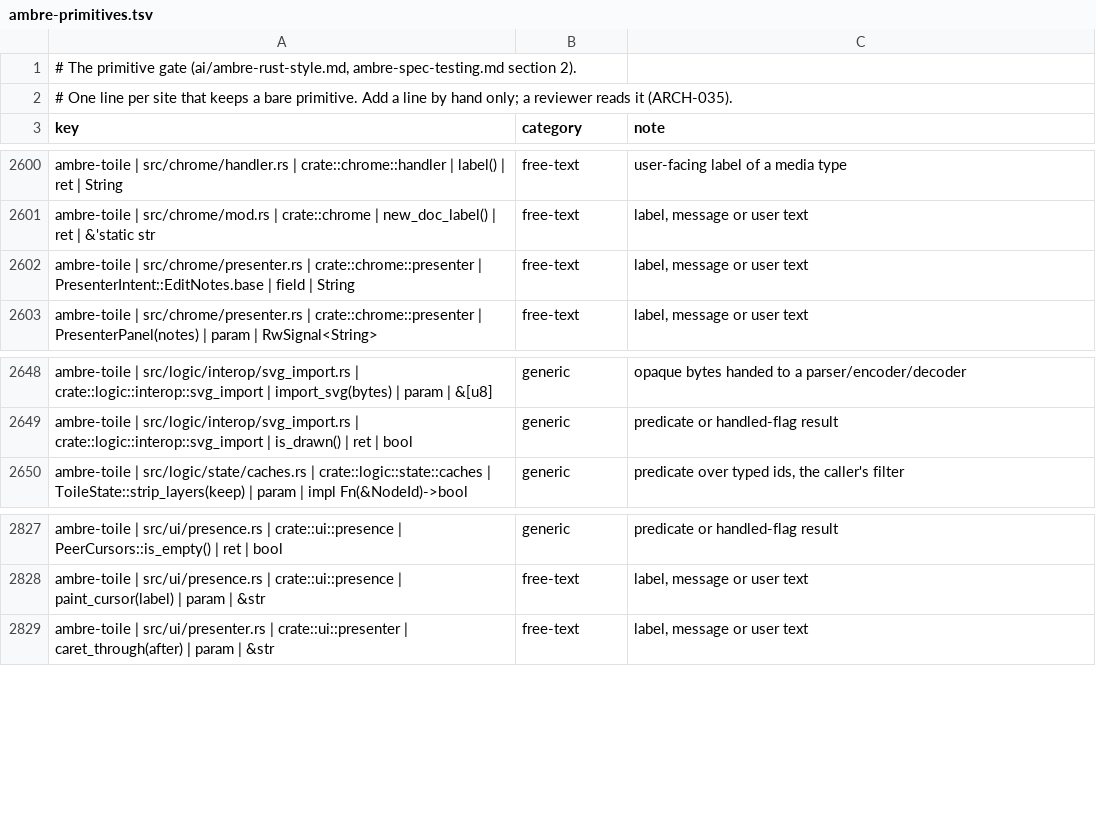
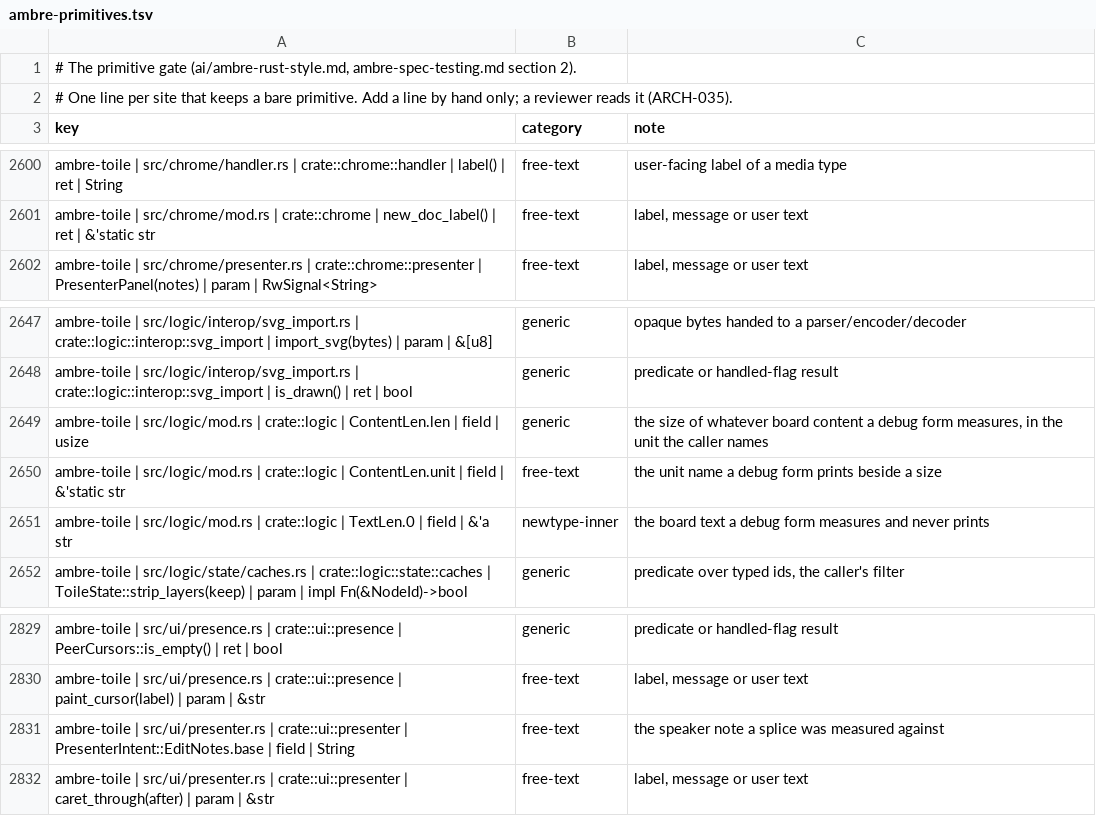
Before and after one commit to ambre-suite/ambre, a TSV file: specs/1-Foundations/ambre-primitives.tsv, drawn as a sheet; only a part is shown, gaps mark what is left out; removed rows and columns are numbered as before the commit, all else as after; the diff names each change by its address in the sheet, - before the commit and + after, or states it on an @@ line.

```diff
--- a/specs/1-Foundations/ambre-primitives.tsv
+++ b/specs/1-Foundations/ambre-primitives.tsv
-row 2602: ambre-toile | src/chrome/presenter.rs | crate::chrome::presenter | PresenterIntent::EditNotes.base | field | String | free-text | label, message or user text
+row 2649: ambre-toile | src/logic/mod.rs | crate::logic | ContentLen.len | field | usize | generic | the size of whatever board content a debug form measures, in the unit the caller names
+row 2650: ambre-toile | src/logic/mod.rs | crate::logic | ContentLen.unit | field | &'static str | free-text | the unit name a debug form prints beside a size
+row 2651: ambre-toile | src/logic/mod.rs | crate::logic | TextLen.0 | field | &'a str | newtype-inner | the board text a debug form measures and never prints
+row 2831: ambre-toile | src/ui/presenter.rs | crate::ui::presenter | PresenterIntent::EditNotes.base | field | String | free-text | the speaker note a splice was measured against
```
Also changed, not shown: 10 other files.
